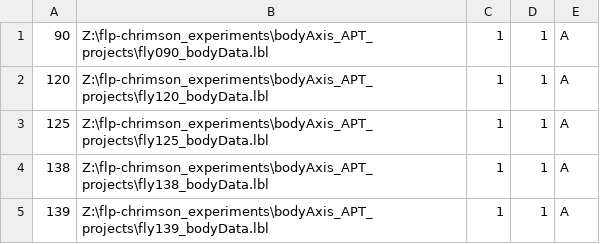
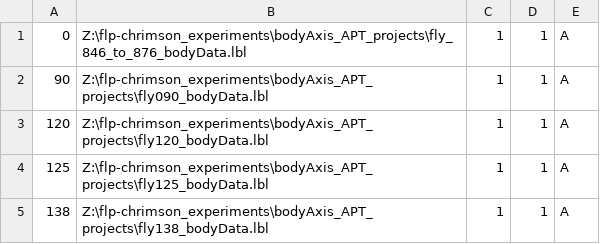
Before and after one commit to kristinbranson/APT, a CSV file: user/flynum2bodyAxis.csv, drawn as a sheet; only a part is shown; the shorter side is filled out with more unchanged rows; the diff names each change by its address in the sheet, - before the commit and + after, or states it on an @@ line.

```diff
--- a/user/flynum2bodyAxis.csv
+++ b/user/flynum2bodyAxis.csv
+row 1: 0 | Z:\flp-chrimson_experiments\bodyAxis_APT_projects\fly_846_to_876_bodyData.lbl | 1 | 1 | A
```
Also changed, not shown: 2 other files.
